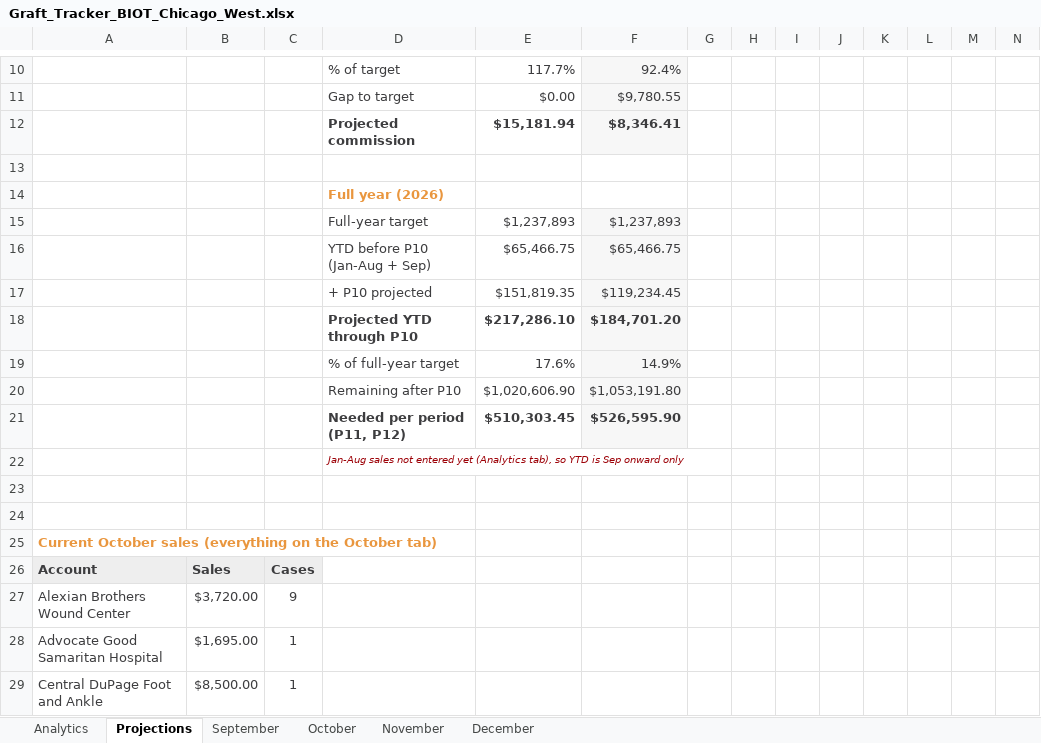
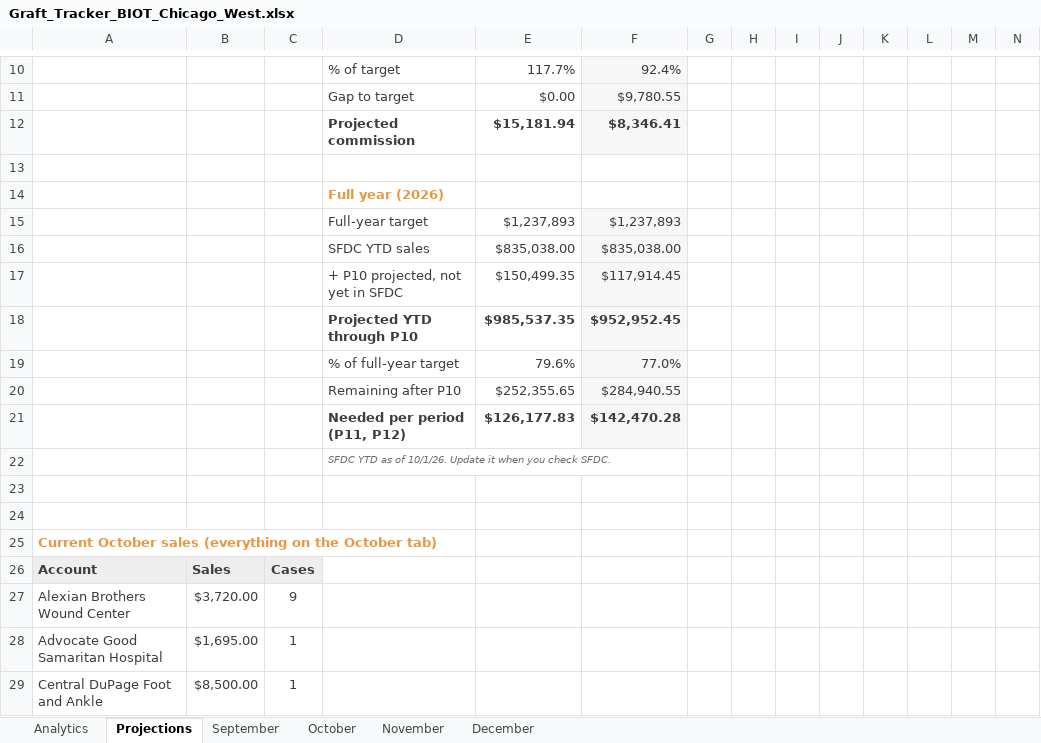
Before and after one commit to ajpeterson113/Graft-Tracker, an Excel workbook: Graft_Tracker_BIOT_Chicago_West.xlsx, sheet Projections, drawn as a sheet; only a part is shown, gaps mark what is left out; values as stored, in another font and other column widths than the file's, no borders; removed rows and columns are numbered as before the commit, all else as after; rows hold the shown columns only; the diff names each change by its address in the sheet, - before the commit and + after, or states it on an @@ line.

Commit message:
Tracker update 2026-10-02 (from Graft_Tracker_BIOT_Chicago_West_2026-10-01.xlsx)

```diff
--- a/Graft_Tracker_BIOT_Chicago_West.xlsx (sheet Projections)
+++ b/Graft_Tracker_BIOT_Chicago_West.xlsx (sheet Projections)
-row 16:  |  |  | YTD before P10 (Jan-Aug + Sep) | $65,466.75 | $65,466.75
-row 17:  |  |  | + P10 projected | $151,819.35 | $119,234.45
-row 18:  |  |  | Projected YTD through P10 | $217,286.10 | $184,701.20
-row 19:  |  |  | % of full-year target | 17.6% | 14.9%
-row 20:  |  |  | Remaining after P10 | $1,020,606.90 | $1,053,191.80
-row 21:  |  |  | Needed per period (P11, P12) | $510,303.45 | $526,595.90
+row 16:  |  |  | SFDC YTD sales | $835,038.00 | $835,038.00
+row 17:  |  |  | + P10 projected, not yet in SFDC | $150,499.35 | $117,914.45
+row 18:  |  |  | Projected YTD through P10 | $985,537.35 | $952,952.45
+row 19:  |  |  | % of full-year target | 79.6% | 77.0%
+row 20:  |  |  | Remaining after P10 | $252,355.65 | $284,940.55
+row 21:  |  |  | Needed per period (P11, P12) | $126,177.83 | $142,470.28
-D22: Jan-Aug sales not entered yet (Analytics tab), so YTD is Sep onward only
+D22: SFDC YTD as of 10/1/26. Update it when you check SFDC.
-D22 text colour: #9C0006
+D22 text colour: #6C6C6E
```
Also changed, not shown: sheet Analytics, charts or pictures.
